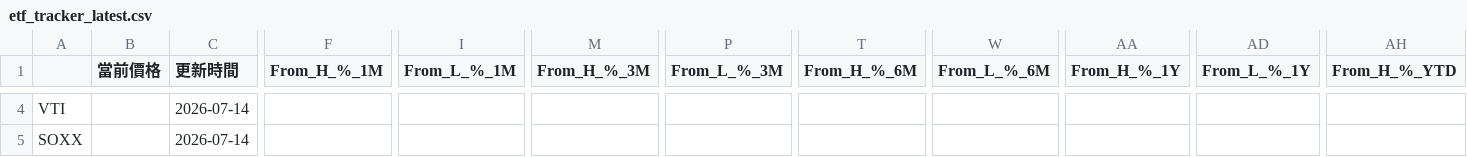
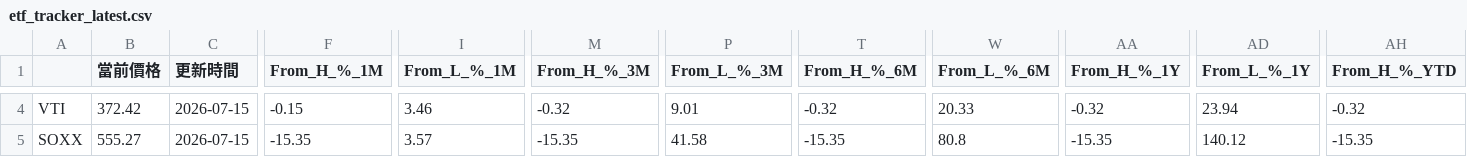
Before and after one commit to joshua940857/etf_tracker, a CSV file: docs/data/etf_results/etf_tracker_latest.csv, drawn as a sheet; only a part is shown, gaps mark what is left out; the diff covers the shown part only; the diff names each change by its address in the sheet, - before the commit and + after, or states it on an @@ line.

```diff
--- a/docs/data/etf_results/etf_tracker_latest.csv
+++ b/docs/data/etf_results/etf_tracker_latest.csv
-B4 (當前價格): (empty)
+B4 (當前價格): 372.42
-C4:C5 (更新時間): 2026-07-14
+C4:C5 (更新時間): 2026-07-15
-F4 (From_H_%_1M): (empty)
+F4 (From_H_%_1M): -0.15
-I4 (From_L_%_1M): (empty)
+I4 (From_L_%_1M): 3.46
-M4 (From_H_%_3M): (empty)
+M4 (From_H_%_3M): -0.32
-P4 (From_L_%_3M): (empty)
+P4 (From_L_%_3M): 9.01
-T4 (From_H_%_6M): (empty)
+T4 (From_H_%_6M): -0.32
-W4 (From_L_%_6M): (empty)
+W4 (From_L_%_6M): 20.33
-AA4 (From_H_%_1Y): (empty)
+AA4 (From_H_%_1Y): -0.32
-AD4 (From_L_%_1Y): (empty)
+AD4 (From_L_%_1Y): 23.94
-AH4 (From_H_%_YTD): (empty)
+AH4 (From_H_%_YTD): -0.32
-B5 (當前價格): (empty)
+B5 (當前價格): 555.27
-F5 (From_H_%_1M): (empty)
+F5 (From_H_%_1M): -15.35
-I5 (From_L_%_1M): (empty)
+I5 (From_L_%_1M): 3.57
-M5 (From_H_%_3M): (empty)
+M5 (From_H_%_3M): -15.35
-P5 (From_L_%_3M): (empty)
+P5 (From_L_%_3M): 41.58
-T5 (From_H_%_6M): (empty)
+T5 (From_H_%_6M): -15.35
-W5 (From_L_%_6M): (empty)
+W5 (From_L_%_6M): 80.8
-AA5 (From_H_%_1Y): (empty)
+AA5 (From_H_%_1Y): -15.35
-AD5 (From_L_%_1Y): (empty)
+AD5 (From_L_%_1Y): 140.12
-AH5 (From_H_%_YTD): (empty)
+AH5 (From_H_%_YTD): -15.35
```
Also changed, not shown: 46 edited cells elsewhere in this file, 10 other files.
